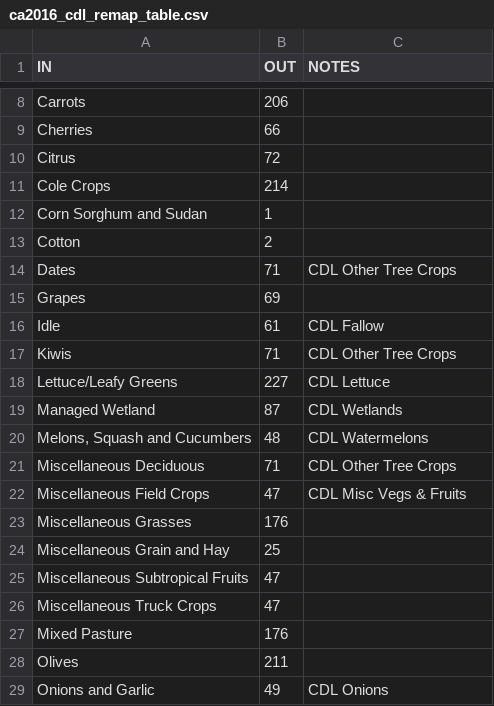
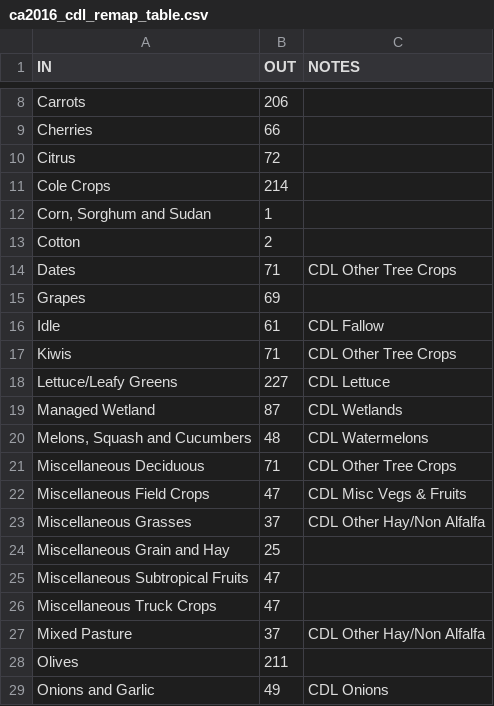
Before and after one commit to mattyrb/crop-type-assets, a CSV file: california/remaps/ca2016_cdl_remap_table.csv, drawn as a sheet; only a part is shown, gaps mark what is left out.

```diff
--- a/california/remaps/ca2016_cdl_remap_table.csv
+++ b/california/remaps/ca2016_cdl_remap_table.csv
@@ -11,3 +11,3 @@ Citrus,72,
 Cole Crops,214,
-Corn Sorghum and Sudan,1,
+"Corn, Sorghum and Sudan",1,
 Cotton,2,
@@ -22,3 +22,3 @@ Miscellaneous Deciduous,71,CDL Other Tree Crops
 Miscellaneous Field Crops,47,CDL Misc Vegs & Fruits
-Miscellaneous Grasses,176,
+Miscellaneous Grasses,37,CDL Other Hay/Non Alfalfa
 Miscellaneous Grain and Hay,25,
@@ -26,3 +26,3 @@ Miscellaneous Subtropical Fruits,47,
 Miscellaneous Truck Crops,47,
-Mixed Pasture,176,
+Mixed Pasture,37,CDL Other Hay/Non Alfalfa
 Olives,211,
```
Also changed, not shown: california/remaps/ca2018_cdl_remap_table.csv, california/remaps/ca2019_cdl_remap_table.csv, 1 other file.
